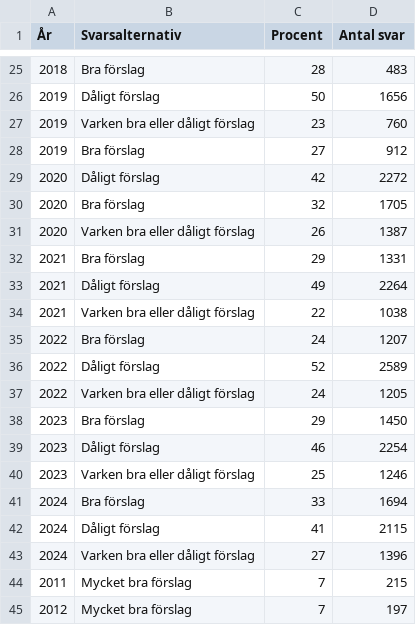
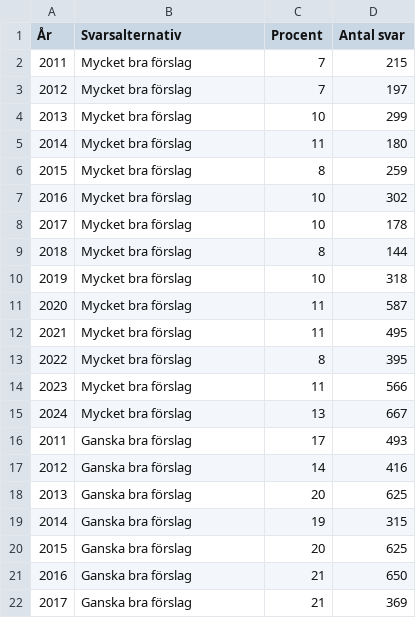
Before and after one commit to Chrimle/SOM-Interactive, a CSV file: data/DZPE7JsUS4tTwW/data.csv, drawn as a sheet; only a part is shown, gaps mark what is left out; the shorter side is filled out with more unchanged rows; the diff covers the shown part only.

Commit message:
chore(data): Correct "DZPE7JsUS4tTwW" Dataset

```diff
--- a/data/DZPE7JsUS4tTwW/data.csv
+++ b/data/DZPE7JsUS4tTwW/data.csv
@@ -25,20 +2 @@
-2018,Bra förslag,28,483
-2019,Dåligt förslag,50,1656
-2019,Varken bra eller dåligt förslag,23,760
-2019,Bra förslag,27,912
-2020,Dåligt förslag,42,2272
-2020,Bra förslag,32,1705
-2020,Varken bra eller dåligt förslag,26,1387
-2021,Bra förslag,29,1331
-2021,Dåligt förslag,49,2264
-2021,Varken bra eller dåligt förslag,22,1038
-2022,Bra förslag,24,1207
-2022,Dåligt förslag,52,2589
-2022,Varken bra eller dåligt förslag,24,1205
-2023,Bra förslag,29,1450
-2023,Dåligt förslag,46,2254
-2023,Varken bra eller dåligt förslag,25,1246
-2024,Bra förslag,33,1694
-2024,Dåligt förslag,41,2115
-2024,Varken bra eller dåligt förslag,27,1396
 2011,Mycket bra förslag,7,215
```
Also changed, not shown: 23 removed rows elsewhere in this file, 1 other file.
